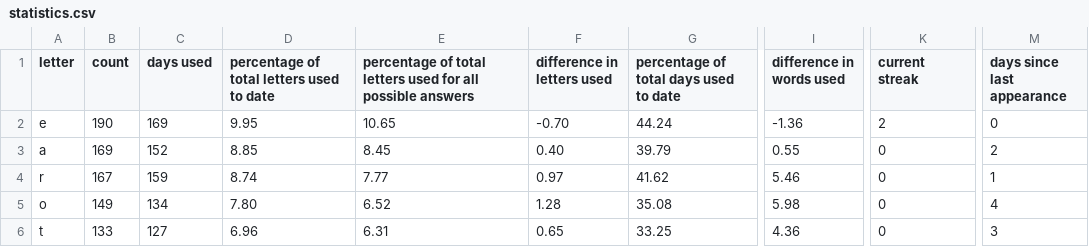
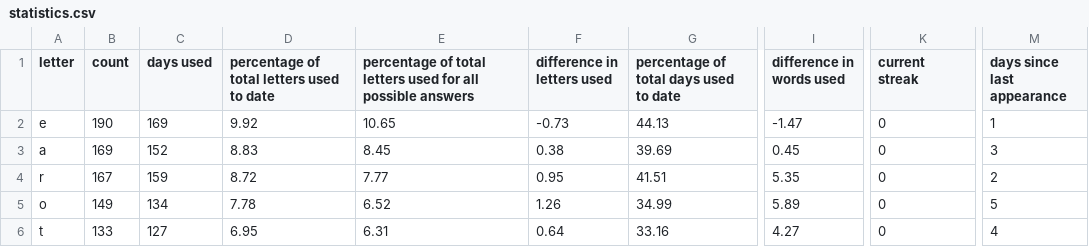
Before and after one commit to eagerterrier/previous-wordle-words, a CSV file: statistics.csv, drawn as a sheet; only a part is shown, gaps mark what is left out; the diff covers the shown part only; the diff names each change by its address in the sheet, - before the commit and + after, or states it on an @@ line.

```diff
--- a/statistics.csv
+++ b/statistics.csv
-D2: 9.95
+D2: 9.92
-F2 (difference in letters used): -0.70
+F2 (difference in letters used): -0.73
-G2: 44.24
+G2: 44.13
-I2 (difference in words used): -1.36
+I2 (difference in words used): -1.47
-K2 (current streak): 2
+K2 (current streak): 0
-M2 (days since last appearance): 0
+M2 (days since last appearance): 1
-D3: 8.85
+D3: 8.83
-F3 (difference in letters used): 0.40
+F3 (difference in letters used): 0.38
-G3: 39.79
+G3: 39.69
-I3 (difference in words used): 0.55
+I3 (difference in words used): 0.45
-M3 (days since last appearance): 2
+M3 (days since last appearance): 3
-D4: 8.74
+D4: 8.72
-F4 (difference in letters used): 0.97
+F4 (difference in letters used): 0.95
-G4: 41.62
+G4: 41.51
-I4 (difference in words used): 5.46
+I4 (difference in words used): 5.35
-M4 (days since last appearance): 1
+M4 (days since last appearance): 2
-D5: 7.80
+D5: 7.78
-F5 (difference in letters used): 1.28
+F5 (difference in letters used): 1.26
-G5: 35.08
+G5: 34.99
-I5 (difference in words used): 5.98
+I5 (difference in words used): 5.89
-M5 (days since last appearance): 4
+M5 (days since last appearance): 5
-D6: 6.96
+D6: 6.95
-F6 (difference in letters used): 0.65
+F6 (difference in letters used): 0.64
-G6: 33.25
+G6: 33.16
-I6 (difference in words used): 4.36
+I6 (difference in words used): 4.27
-M6 (days since last appearance): 3
+M6 (days since last appearance): 4
```
Also changed, not shown: 1 added row, 1 removed row and 91 edited cells elsewhere in this file, racingchart.csv, 2 other files.
